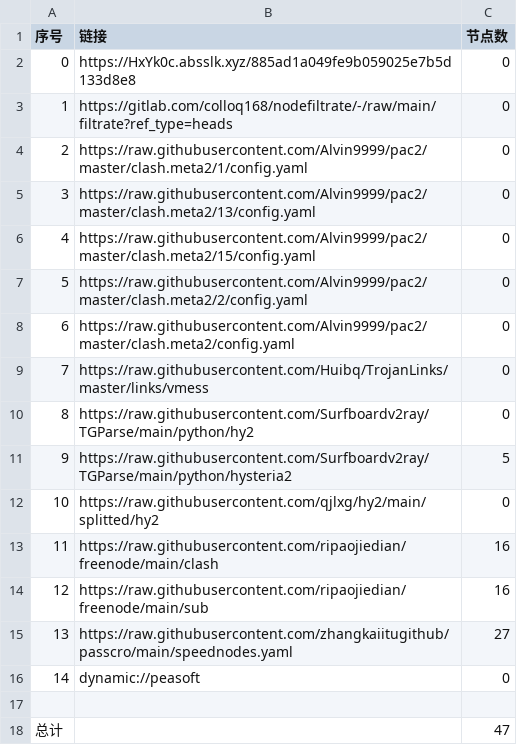
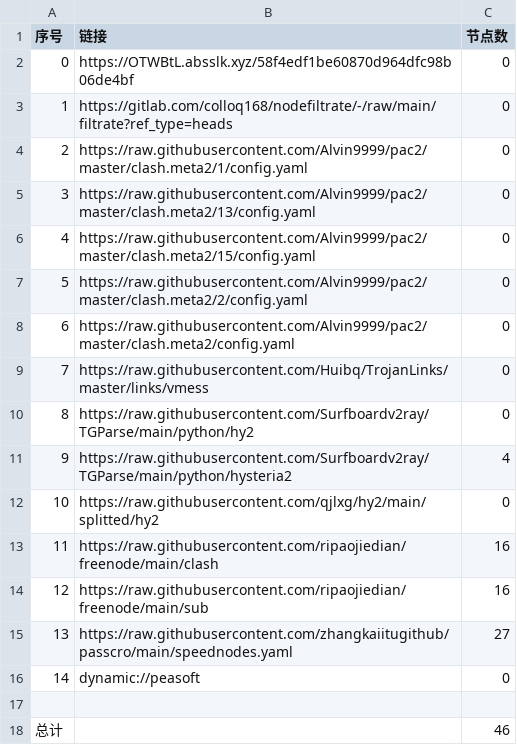
Before and after one commit to ileesen/AutoMergePublicNodes, a CSV file: list_result.csv, drawn as a sheet.

```diff
--- a/list_result.csv
+++ b/list_result.csv
@@ -1,3 +1,3 @@
 序号,链接,节点数
-0,https://HxYk0c.absslk.xyz/885ad1a049fe9b059025e7b5d133d8e8,0
+0,https://OTWBtL.absslk.xyz/58f4edf1be60870d964dfc98b06de4bf,0
 1,https://gitlab.com/colloq168/nodefiltrate/-/raw/main/filtrate?ref_type=heads,0
@@ -10,3 +10,3 @@
 8,https://raw.githubusercontent.com/Surfboardv2ray/TGParse/main/python/hy2,0
-9,https://raw.githubusercontent.com/Surfboardv2ray/TGParse/main/python/hysteria2,5
+9,https://raw.githubusercontent.com/Surfboardv2ray/TGParse/main/python/hysteria2,4
 10,https://raw.githubusercontent.com/qjlxg/hy2/main/splitted/hy2,0
@@ -17,2 +17,2 @@
 
-总计,,47
+总计,,46
```
Also changed, not shown: 6 other files.
